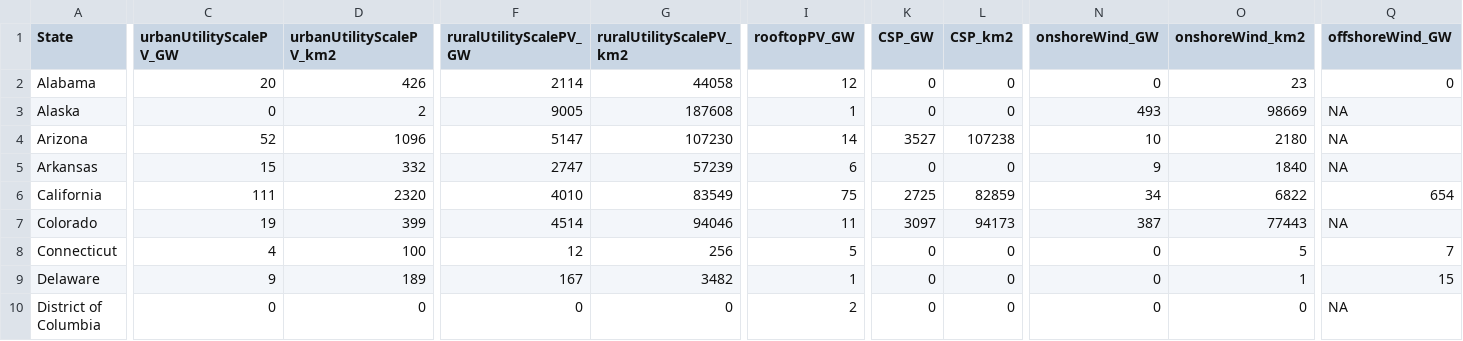
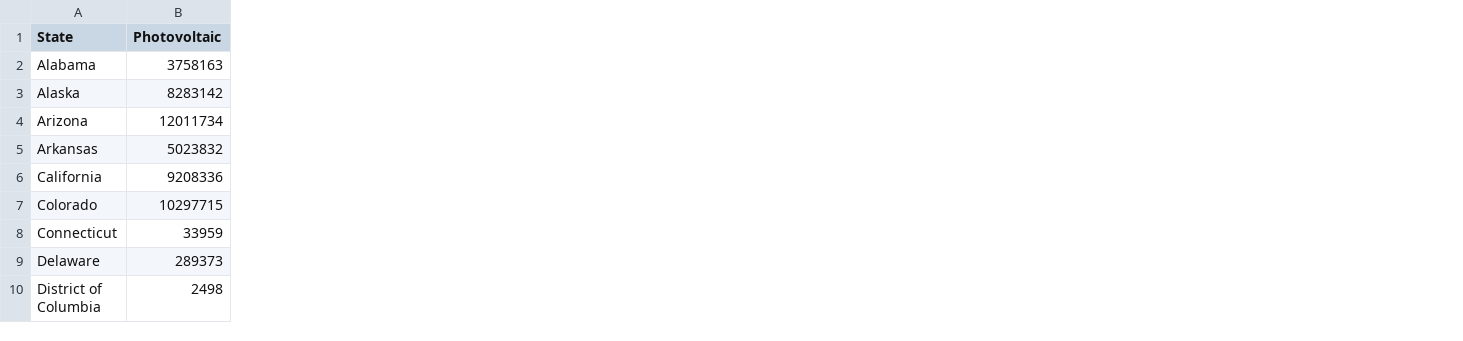
Before and after one commit to kevinhuynh23/Energy, a CSV file: data/stateEnergyData.csv, drawn as a sheet; only a part is shown, gaps mark what is left out; removed rows and columns are numbered as before the commit, all else as after; the diff covers the shown part only; the diff names each change by its address in the sheet, - before the commit and + after, or states it on an @@ line.

Commit message:
first table column names changed

```diff
--- a/data/stateEnergyData.csv
+++ b/data/stateEnergyData.csv
+column B (Photovoltaic), rows 2-10: 3758163 | 8283142 | 12011734 | 5023832 | 9208336 | 10297715 | 33959 | 289373 | 2498
-column C (urbanUtilityScalePV_GW), rows 2-10: 20 | 0 | 52 | 15 | 111 | 19 | 4 | 9 | 0
-column D (urbanUtilityScalePV_km2), rows 2-10: 426 | 2 | 1096 | 332 | 2320 | 399 | 100 | 189 | 0
-column F (ruralUtilityScalePV_GW), rows 2-10: 2114 | 9005 | 5147 | 2747 | 4010 | 4514 | 12 | 167 | 0
-column G (ruralUtilityScalePV_km2), rows 2-10: 44058 | 187608 | 107230 | 57239 | 83549 | 94046 | 256 | 3482 | 0
-column I (rooftopPV_GW), rows 2-10: 12 | 1 | 14 | 6 | 75 | 11 | 5 | 1 | 2
-column K (CSP_GW), rows 2-10: 0 | 0 | 3527 | 0 | 2725 | 3097 | 0 | 0 | 0
-column L (CSP_km2), rows 2-10: 0 | 0 | 107238 | 0 | 82859 | 94173 | 0 | 0 | 0
-column N (onshoreWind_GW), rows 2-10: 0 | 493 | 10 | 9 | 34 | 387 | 0 | 0 | 0
-column O (onshoreWind_km2), rows 2-10: 23 | 98669 | 2180 | 1840 | 6822 | 77443 | 5 | 1 | 0
-column Q (offshoreWind_GW), rows 2-10: 0 | NA | NA | NA | 654 | NA | 7 | 15 | NA
```
Also changed, not shown: 9 removed columns and 11 edited cells elsewhere in this file.
